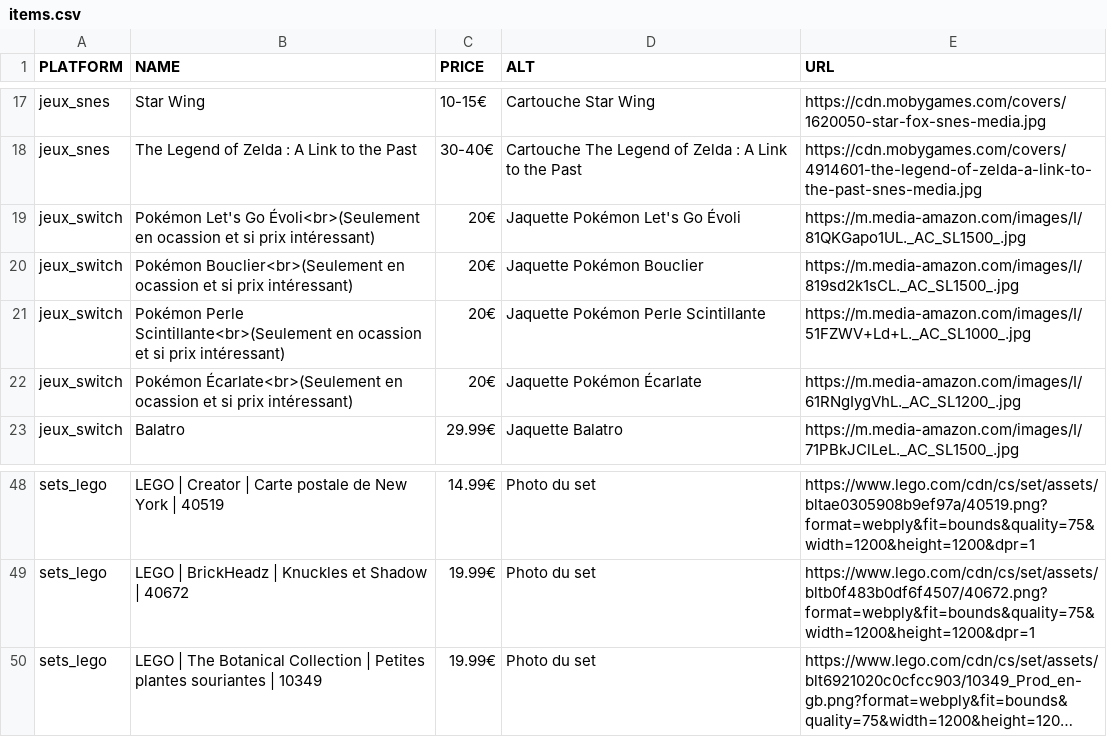
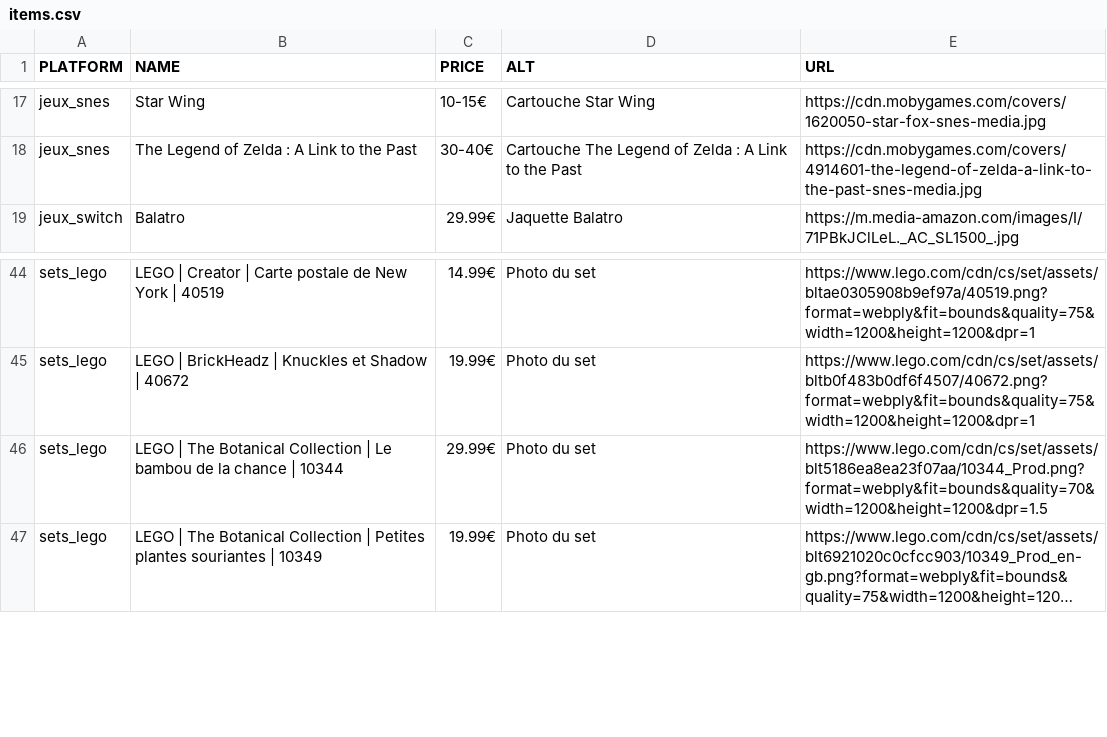
Before and after one commit to Matbaldi/Listes, a CSV file: assets/csv/items.csv, drawn as a sheet; only a part is shown, gaps mark what is left out; long unchanged cells end in …; removed rows and columns are numbered as before the commit, all else as after; the diff names each change by its address in the sheet, - before the commit and + after, or states it on an @@ line.

Commit message:
update

```diff
--- a/assets/csv/items.csv
+++ b/assets/csv/items.csv
-row 19: jeux_switch | Pokémon Let's Go Évoli<br>(Seulement en ocassion et si prix intéressant) | 20€ | Jaquette Pokémon Let's Go Évoli | https://m.media-amazon.com/images/I/81QKGapo1UL._AC_SL1500_.jpg
-row 20: jeux_switch | Pokémon Bouclier<br>(Seulement en ocassion et si prix intéressant) | 20€ | Jaquette Pokémon Bouclier | https://m.media-amazon.com/images/I/819sd2k1sCL._AC_SL1500_.jpg
-row 21: jeux_switch | Pokémon Perle Scintillante<br>(Seulement en ocassion et si prix intéressant) | 20€ | Jaquette Pokémon Perle Scintillante | https://m.media-amazon.com/images/I/51FZWV+Ld+L._AC_SL1000_.jpg
-row 22: jeux_switch | Pokémon Écarlate<br>(Seulement en ocassion et si prix intéressant) | 20€ | Jaquette Pokémon Écarlate | https://m.media-amazon.com/images/I/61RNgIygVhL._AC_SL1200_.jpg
+row 46: sets_lego | LEGO | The Botanical Collection | Le bambou de la chance | 10344 | 29.99€ | Photo du set | https://www.lego.com/cdn/cs/set/assets/blt5186ea8ea23f07aa/10344_Prod.png?format=webply&fit=bounds&quality=70&width=1200&height=1200&dpr=1.5
```
